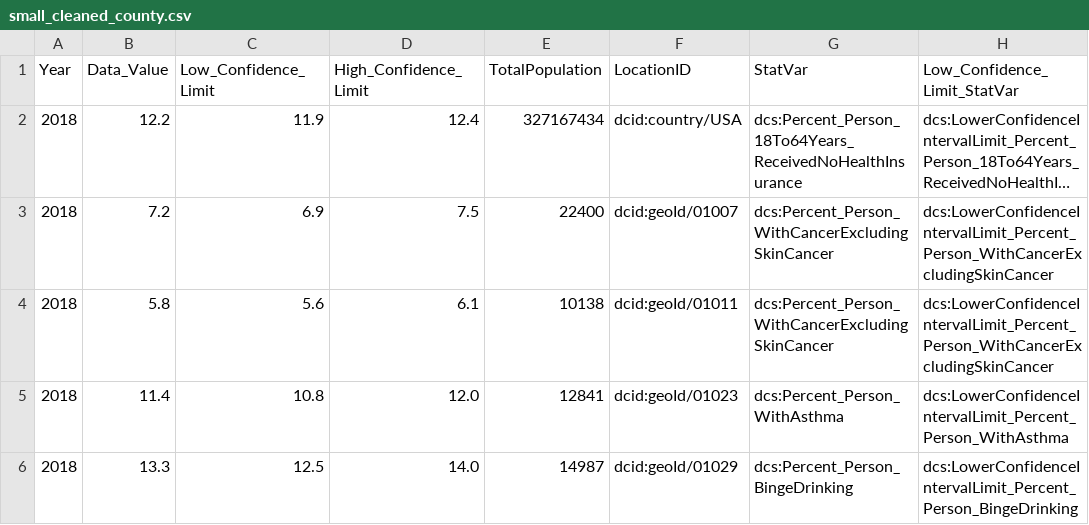
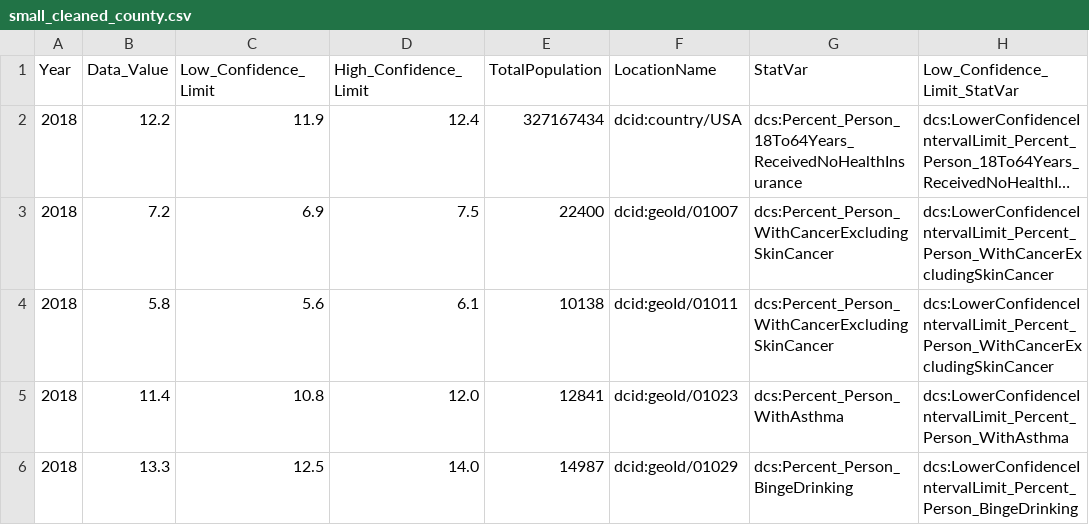
Before and after one commit to padma-g/data, a CSV file: scripts/mcf/small_cleaned_county.csv, drawn as a sheet; only a part is shown; long unchanged cells end in …; the diff names each change by its address in the sheet, - before the commit and + after, or states it on an @@ line.

Commit message:
Update small_cleaned_county.csv

```diff
--- a/scripts/mcf/small_cleaned_county.csv
+++ b/scripts/mcf/small_cleaned_county.csv
-F1: LocationID
+F1: LocationName
```
